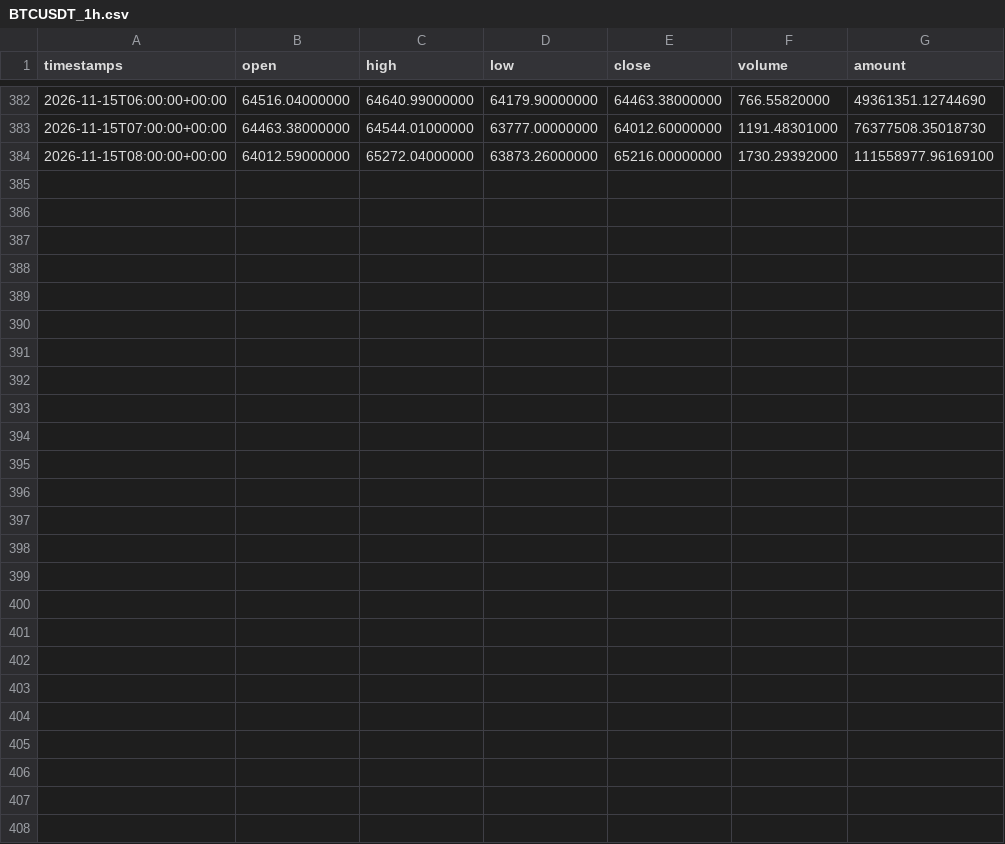
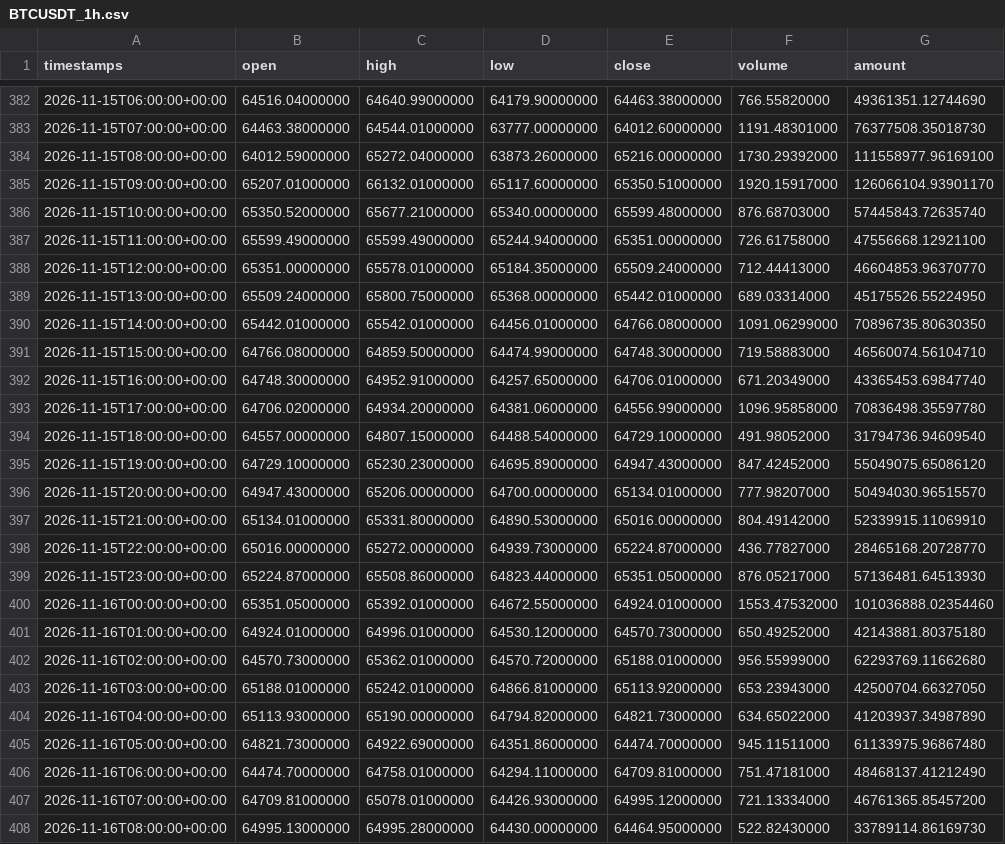
Before and after one commit to naph-arnold/kronos-trading-research, a CSV file: datasets/BTCUSDT_1h.csv, drawn as a sheet; only a part is shown, gaps mark what is left out.

```diff
--- a/datasets/BTCUSDT_1h.csv
+++ b/datasets/BTCUSDT_1h.csv
@@ -384 +384,25 @@ timestamps,open,high,low,close,volume,amount
 2026-11-15T08:00:00+00:00,64012.59000000,65272.04000000,63873.26000000,65216.00000000,1730.29392000,111558977.96169100
+2026-11-15T09:00:00+00:00,65207.01000000,66132.01000000,65117.60000000,65350.51000000,1920.15917000,126066104.93901170
+2026-11-15T10:00:00+00:00,65350.52000000,65677.21000000,65340.00000000,65599.48000000,876.68703000,57445843.72635740
+2026-11-15T11:00:00+00:00,65599.49000000,65599.49000000,65244.94000000,65351.00000000,726.61758000,47556668.12921100
+2026-11-15T12:00:00+00:00,65351.00000000,65578.01000000,65184.35000000,65509.24000000,712.44413000,46604853.96370770
+2026-11-15T13:00:00+00:00,65509.24000000,65800.75000000,65368.00000000,65442.01000000,689.03314000,45175526.55224950
+2026-11-15T14:00:00+00:00,65442.01000000,65542.01000000,64456.01000000,64766.08000000,1091.06299000,70896735.80630350
+2026-11-15T15:00:00+00:00,64766.08000000,64859.50000000,64474.99000000,64748.30000000,719.58883000,46560074.56104710
+2026-11-15T16:00:00+00:00,64748.30000000,64952.91000000,64257.65000000,64706.01000000,671.20349000,43365453.69847740
+2026-11-15T17:00:00+00:00,64706.02000000,64934.20000000,64381.06000000,64556.99000000,1096.95858000,70836498.35597780
+2026-11-15T18:00:00+00:00,64557.00000000,64807.15000000,64488.54000000,64729.10000000,491.98052000,31794736.94609540
+2026-11-15T19:00:00+00:00,64729.10000000,65230.23000000,64695.89000000,64947.43000000,847.42452000,55049075.65086120
+2026-11-15T20:00:00+00:00,64947.43000000,65206.00000000,64700.00000000,65134.01000000,777.98207000,50494030.96515570
+2026-11-15T21:00:00+00:00,65134.01000000,65331.80000000,64890.53000000,65016.00000000,804.49142000,52339915.11069910
+2026-11-15T22:00:00+00:00,65016.00000000,65272.00000000,64939.73000000,65224.87000000,436.77827000,28465168.20728770
+2026-11-15T23:00:00+00:00,65224.87000000,65508.86000000,64823.44000000,65351.05000000,876.05217000,57136481.64513930
+2026-11-16T00:00:00+00:00,65351.05000000,65392.01000000,64672.55000000,64924.01000000,1553.47532000,101036888.02354460
+2026-11-16T01:00:00+00:00,64924.01000000,64996.01000000,64530.12000000,64570.73000000,650.49252000,42143881.80375180
+2026-11-16T02:00:00+00:00,64570.73000000,65362.01000000,64570.72000000,65188.01000000,956.55999000,62293769.11662680
+2026-11-16T03:00:00+00:00,65188.01000000,65242.01000000,64866.81000000,65113.92000000,653.23943000,42500704.66327050
+2026-11-16T04:00:00+00:00,65113.93000000,65190.00000000,64794.82000000,64821.73000000,634.65022000,41203937.34987890
+2026-11-16T05:00:00+00:00,64821.73000000,64922.69000000,64351.86000000,64474.70000000,945.11511000,61133975.96867480
+2026-11-16T06:00:00+00:00,64474.70000000,64758.01000000,64294.11000000,64709.81000000,751.47181000,48468137.41212490
+2026-11-16T07:00:00+00:00,64709.81000000,65078.01000000,64426.93000000,64995.12000000,721.13334000,46761365.85457200
+2026-11-16T08:00:00+00:00,64995.13000000,64995.28000000,64430.00000000,64464.95000000,522.82430000,33789114.86169730
```
Also changed, not shown: 1 other file.
